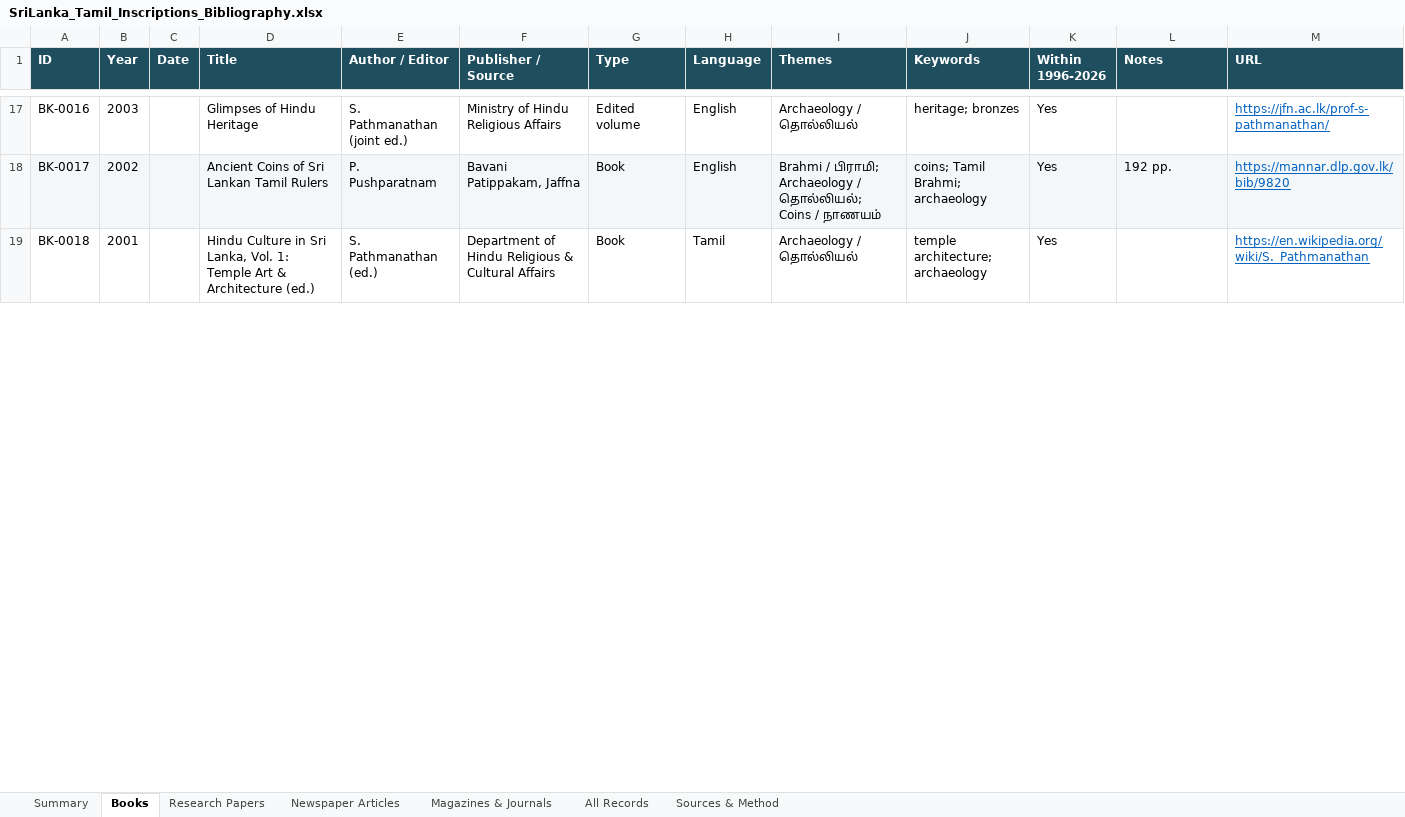
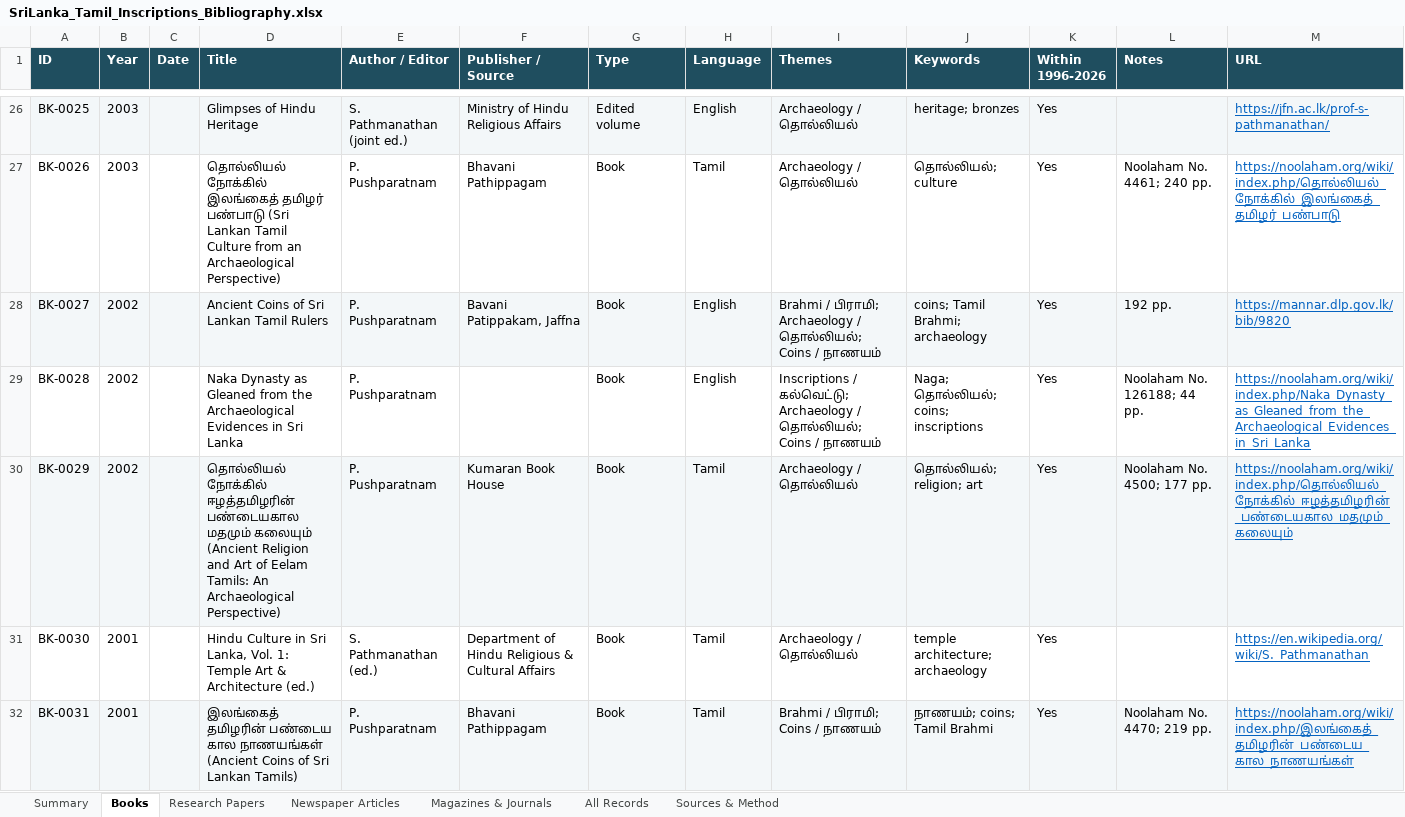
Before and after one commit to Udhayan26/srilanka-tamil-inscriptions-bibliography, an Excel workbook: output/SriLanka_Tamil_Inscriptions_Bibliography.xlsx, sheet Books, drawn as a sheet; only a part is shown, gaps mark what is left out; values as stored, in another font and other column widths than the file's, no borders; addresses are those after the commit; the diff covers the shown part only; the diff names each change by its address in the sheet, - before the commit and + after, or states it on an @@ line.

```diff
--- a/output/SriLanka_Tamil_Inscriptions_Bibliography.xlsx (sheet Books)
+++ b/output/SriLanka_Tamil_Inscriptions_Bibliography.xlsx (sheet Books)
-A26 (ID): BK-0016
+A26 (ID): BK-0025
-A26:M26 fill: none
+A26:M26 fill: #F3F7F9
+row 27: BK-0026 | 2003 |  | தொல்லியல் நோக்கில் இலங்கைத் தமிழர் பண்பாடு (Sri Lankan Tamil Culture from an Archaeological Perspective) | P. Pushparatnam | Bhavani Pathippagam | Book | Tamil | Archaeology / தொல்லியல் | தொல்லியல்; culture | Yes | Noolaham No. 4461; 240 pp. | https://noolaham.org/wiki/index.php/தொல்லியல்_நோக்கில்_இலங்கைத்_தமிழர்_பண்பாடு
-A28 (ID): BK-0017
+A28 (ID): BK-0027
+row 29: BK-0028 | 2002 |  | Naka Dynasty as Gleaned from the Archaeological Evidences in Sri Lanka | P. Pushparatnam |  | Book | English | Inscriptions / கல்வெட்டு; Archaeology / தொல்லியல்; Coins / நாணயம் | Naga; தொல்லியல்; coins; inscriptions | Yes | Noolaham No. 126188; 44 pp. | https://noolaham.org/wiki/index.php/Naka_Dynasty_as_Gleaned_from_the_Archaeological_Evidences_in_Sri_Lanka
+row 30: BK-0029 | 2002 |  | தொல்லியல் நோக்கில் ஈழத்தமிழரின் பண்டையகால மதமும் கலையும் (Ancient Religion and Art of Eelam Tamils: An Archaeological Perspective) | P. Pushparatnam | Kumaran Book House | Book | Tamil | Archaeology / தொல்லியல் | தொல்லியல்; religion; art | Yes | Noolaham No. 4500; 177 pp. | https://noolaham.org/wiki/index.php/தொல்லியல்_நோக்கில்_ஈழத்தமிழரின்_பண்டையகால_மதமும்_கலையும்
-A31 (ID): BK-0018
+A31 (ID): BK-0030
+row 32: BK-0031 | 2001 |  | இலங்கைத் தமிழரின் பண்டைய கால நாணயங்கள் (Ancient Coins of Sri Lankan Tamils) | P. Pushparatnam | Bhavani Pathippagam | Book | Tamil | Brahmi / பிராமி; Coins / நாணயம் | நாணயம்; coins; Tamil Brahmi | Yes | Noolaham No. 4470; 219 pp. | https://noolaham.org/wiki/index.php/இலங்கைத்_தமிழரின்_பண்டைய_கால_நாணயங்கள்
```
Also changed, not shown: 15 added rows, 1 removed row, 28 edited cells and cell formats elsewhere in this sheet, sheet All Records, sheet Research Papers, sheet Summary, 3 other files.
